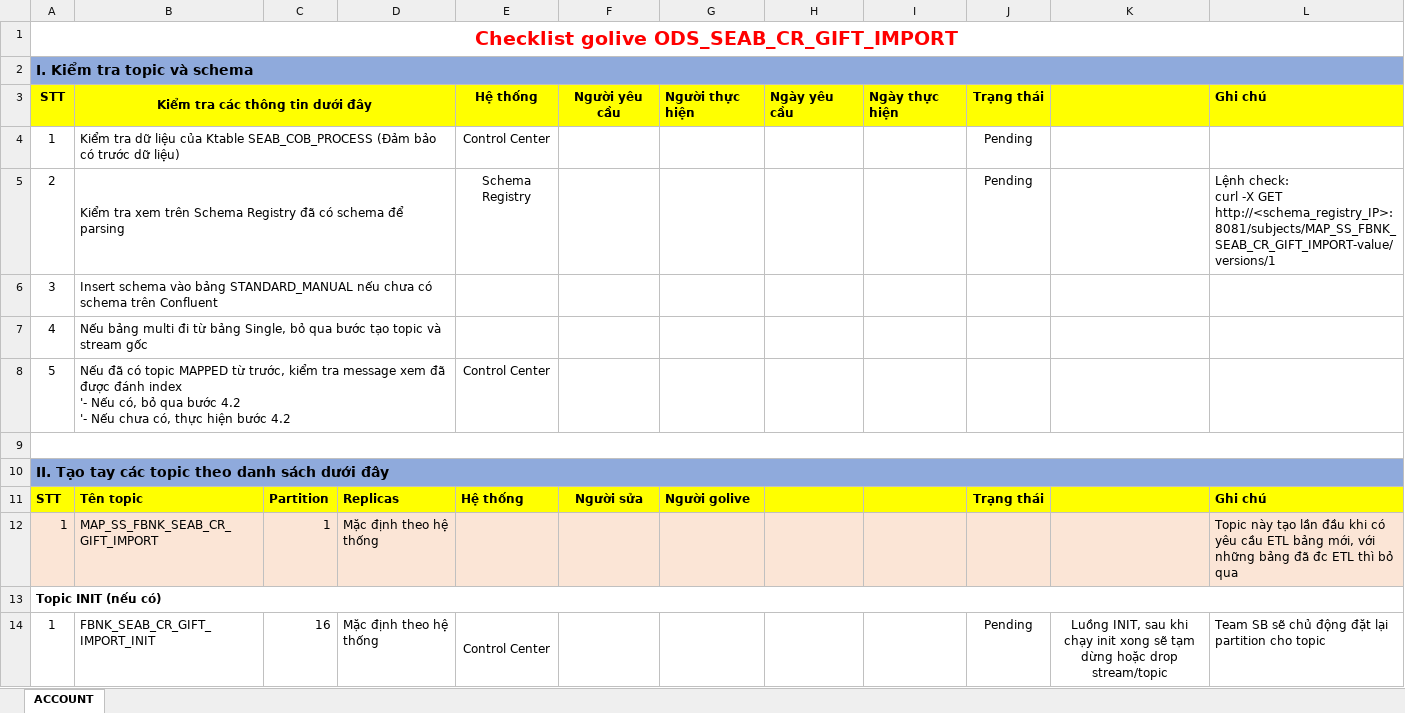
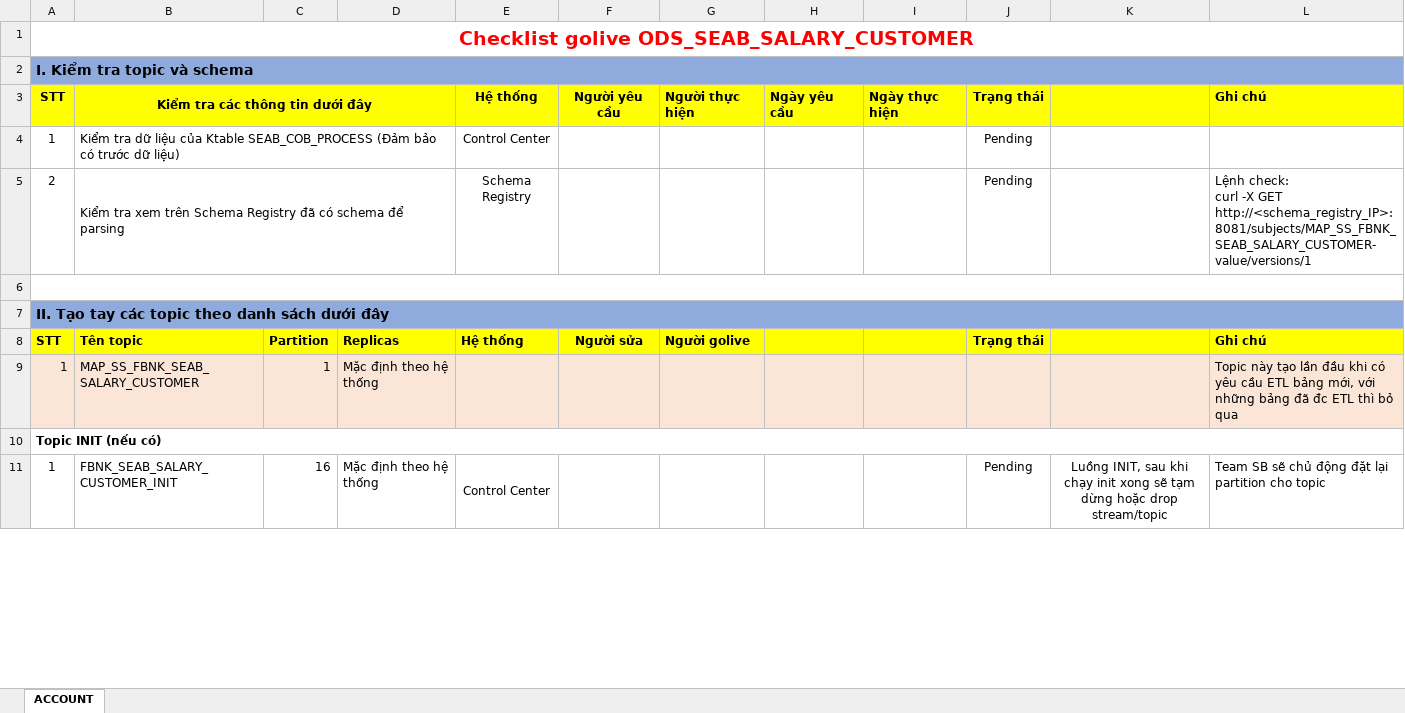
Before and after one commit to phamduongw/create-and-check-multivalue-table, an Excel workbook: template/Checklist-golive-{TABLE_NAME}.xlsx, sheet ACCOUNT, drawn as a sheet; only a part is shown; values as stored, in another font and other column widths than the file's, no borders; removed rows and columns are numbered as before the commit, all else as after; ↵ is a line break in a cell; the diff covers the shown part only; the diff names each change by its address in the sheet, - before the commit and + after, or states it on an @@ line.

Commit message:
update single value template

```diff
--- a/template/Checklist-golive-{TABLE_NAME}.xlsx (sheet ACCOUNT)
+++ b/template/Checklist-golive-{TABLE_NAME}.xlsx (sheet ACCOUNT)
-A1: Checklist golive ODS_SEAB_CR_GIFT_IMPORT
+A1: Checklist golive ODS_SEAB_SALARY_CUSTOMER
-L5: …-X GET http://<schema_registry_IP>:8081/subjects/MAP_SS_FBNK_SEAB_CR_GIFT_IMPORT-value/versions/1
+L5: …-X GET http://<schema_registry_IP>:8081/subjects/MAP_SS_FBNK_SEAB_SALARY_CUSTOMER-value/versions/1
-row 6: 3 | Insert schema vào bảng STANDARD_MANUAL nếu chưa có schema trên Confluent
-row 7: 4 | Nếu bảng multi đi từ bảng Single, bỏ qua bước tạo topic và stream gốc
-row 8: 5 | Nếu đã có topic MAPPED từ trước, kiểm tra message xem đã được đánh index ↵ '- Nếu có, bỏ qua bước 4.2 ↵ '- Nếu chưa có, thực hiện bước 4.2 |  |  | Control Center
-B9: MAP_SS_FBNK_SEAB_CR_GIFT_IMPORT
+B9: MAP_SS_FBNK_SEAB_SALARY_CUSTOMER
-B11: FBNK_SEAB_CR_GIFT_IMPORT_INIT
+B11: FBNK_SEAB_SALARY_CUSTOMER_INIT
```
Also changed, not shown: 4 removed rows and 34 edited cells elsewhere in this sheet, 9 other files.
